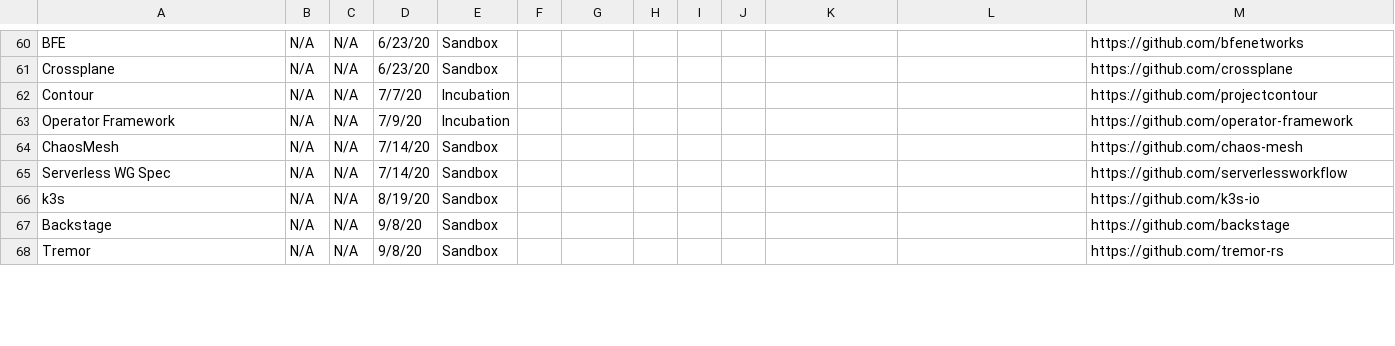
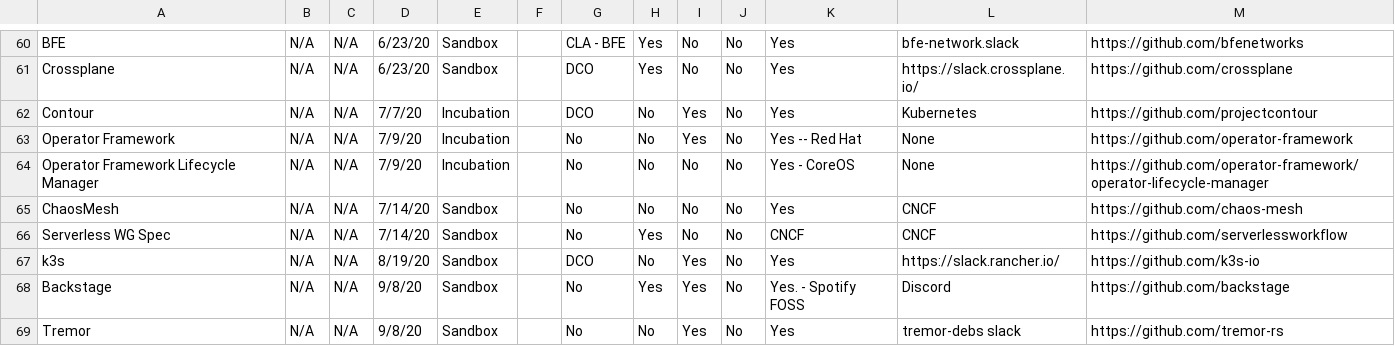
Before and after one commit to cncf/toc, a CSV file: docs/PROJECTS.csv, drawn as a sheet; only a part is shown, gaps mark what is left out; addresses are those after the commit; the diff covers the shown part only; the diff names each change by its address in the sheet, - before the commit and + after, or states it on an @@ line.

```diff
--- a/docs/PROJECTS.csv
+++ b/docs/PROJECTS.csv
-G60: (empty)
+G60: CLA - BFE
-H60:H61: (empty)
+H60:H61: Yes
-I60:I61: (empty)
+I60:I61: No
-J60:J63: (empty)
+J60:J63: No
-K60:K62: (empty)
+K60:K62: Yes
-L60: (empty)
+L60: bfe-network.slack
-G61:G62: (empty)
+G61:G62: DCO
-L61: (empty)
+L61: https://slack.crossplane.io/
-H62:H63: (empty)
+H62:H63: No
-I62:I63: (empty)
+I62:I63: Yes
-L62: (empty)
+L62: Kubernetes
-G63: (empty)
+G63: No
-K63: (empty)
+K63: Yes -- Red Hat
-L63: (empty)
+L63: None
+row 64: Operator Framework Lifecycle Manager | N/A | N/A | 7/9/20 | Incubation |  | No | No | No | No | Yes - CoreOS | None | https://github.com/operator-framework/operator-lifecycle-manager
-G65:G66: (empty)
+G65:G66: No
-H65: (empty)
+H65: No
-I65:I66: (empty)
+I65:I66: No
-J65:J69: (empty)
+J65:J69: No
-K65: (empty)
+K65: Yes
-L65:L66: (empty)
+L65:L66: CNCF
-H66: (empty)
+H66: Yes
-K66: (empty)
+K66: CNCF
-G67: (empty)
+G67: DCO
-H67: (empty)
+H67: No
-I67:I69: (empty)
+I67:I69: Yes
-K67: (empty)
+K67: Yes
-L67: (empty)
+L67: https://slack.rancher.io/
-G68:G69: (empty)
+G68:G69: No
-H68: (empty)
+H68: Yes
-K68: (empty)
+K68: Yes. - Spotify FOSS
-L68: (empty)
+L68: Discord
-H69: (empty)
+H69: No
-K69: (empty)
+K69: Yes
-L69: (empty)
+L69: tremor-debs slack
```
Also changed, not shown: 126 edited cells elsewhere in this file.
